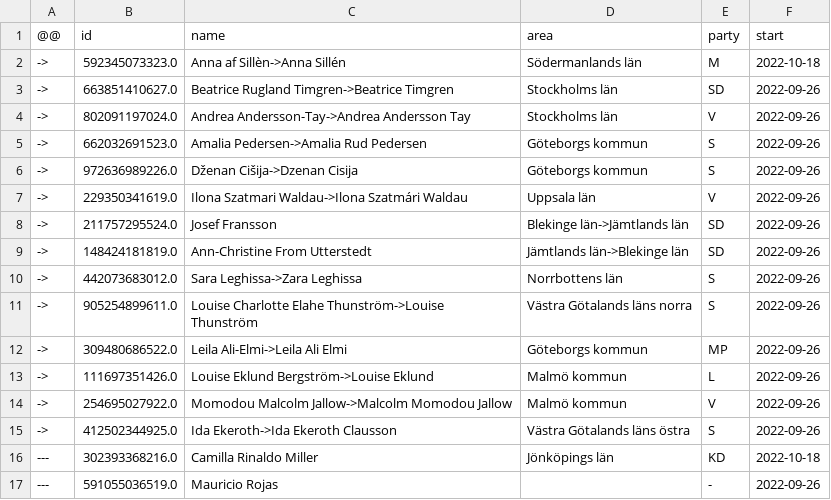
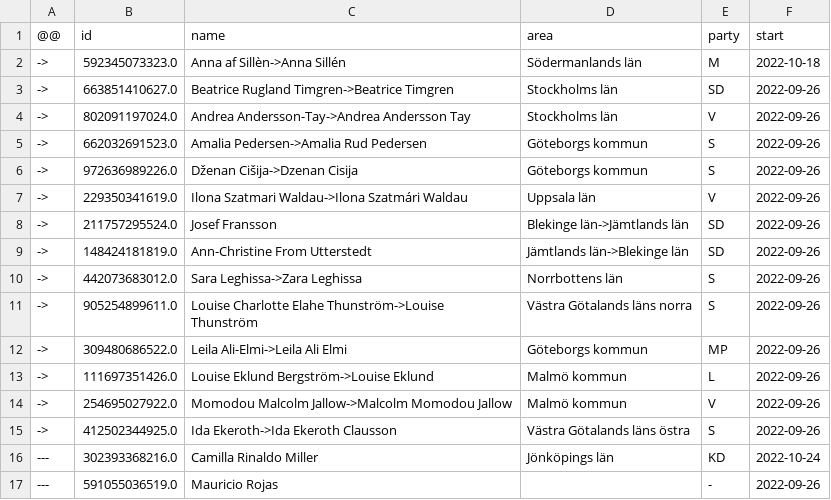
Before and after one commit to every-politician-scrapers/sweden-riksdag-api-current, a CSV file: data/diff.csv, drawn as a sheet.

```diff
--- a/data/diff.csv
+++ b/data/diff.csv
@@ -15,3 +15,3 @@
 ->,412502344925.0,Ida Ekeroth->Ida Ekeroth Clausson,Västra Götalands läns östra,S,2022-09-26
----,302393368216.0,Camilla Rinaldo Miller,Jönköpings län,KD,2022-10-18
+---,302393368216.0,Camilla Rinaldo Miller,Jönköpings län,KD,2022-10-24
 ---,591055036519.0,Mauricio Rojas,,-,2022-09-26
```
Also changed, not shown: data/wikidata.csv.
